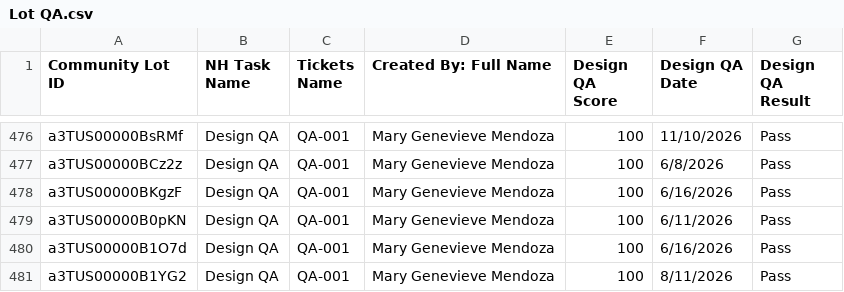
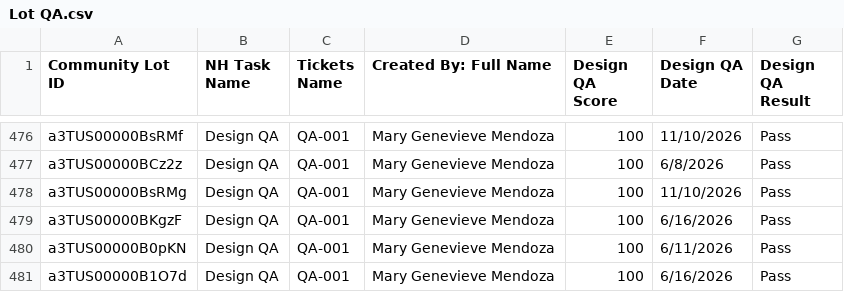
Before and after one commit to newhomes-ops/design-andon, a CSV file: Lot QA.csv, drawn as a sheet; only a part is shown, gaps mark what is left out; the shorter side is filled out with more unchanged rows.

```diff
--- a/Lot QA.csv
+++ b/Lot QA.csv
@@ -477,2 +477,3 @@ a3TUS00000BsRMf,Design QA,QA-001,Mary Genevieve Mendoza,100,11/10/2026,Pass
 a3TUS00000BCz2z,Design QA,QA-001,Mary Genevieve Mendoza,100,6/8/2026,Pass
+a3TUS00000BsRMg,Design QA,QA-001,Mary Genevieve Mendoza,100,11/10/2026,Pass
 a3TUS00000BKgzF,Design QA,QA-001,Mary Genevieve Mendoza,100,6/16/2026,Pass
```
Also changed, not shown: Lot Design.csv.
